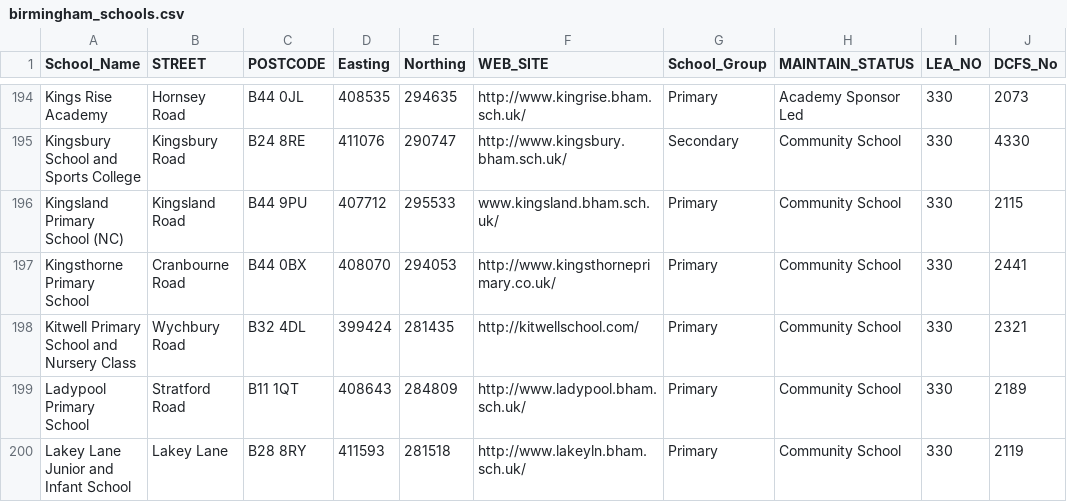
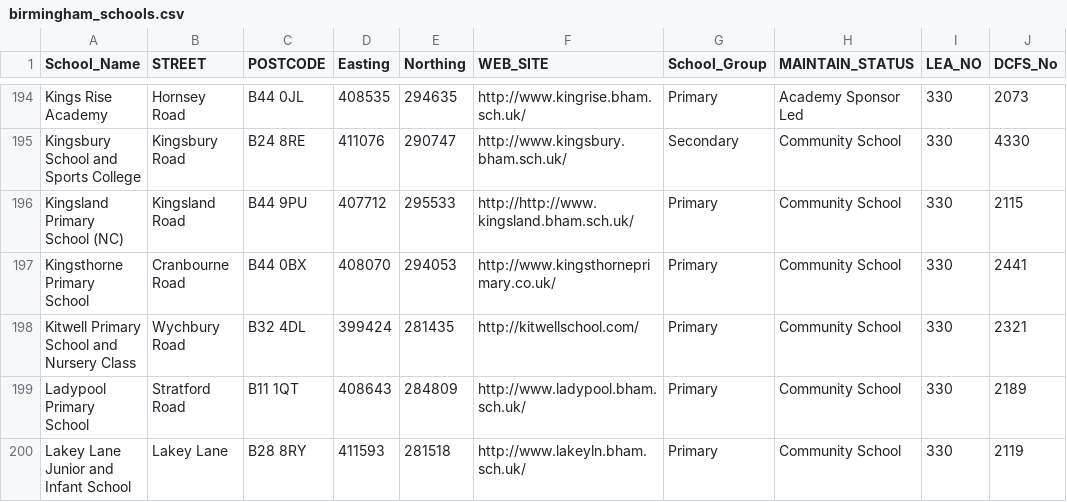
Before and after one commit to vitorbaptista/birmingham_schools, a CSV file: data/birmingham_schools.csv, drawn as a sheet; only a part is shown, gaps mark what is left out; the diff names each change by its address in the sheet, - before the commit and + after, or states it on an @@ line.

Commit message:
Fix the URI format and enables URI validation
We didn't validate `WEB_SITE` before because of an invalid URL for the
Kingsland school. I added a file to clean this in the dataset, so we can enable
the URI validation.

```diff
--- a/data/birmingham_schools.csv
+++ b/data/birmingham_schools.csv
-F196 (WEB_SITE): www.kingsland.bham.sch.uk/
+F196 (WEB_SITE): http://http://www.kingsland.bham.sch.uk/
```
Also changed, not shown: 3 other files.
